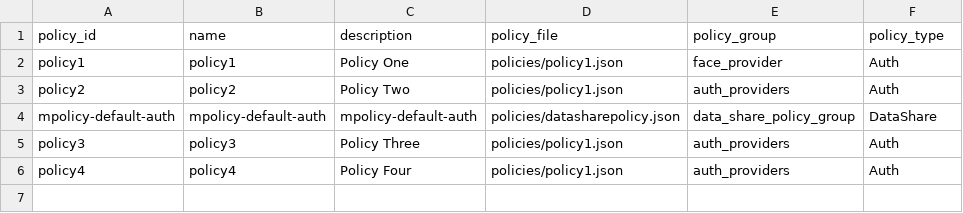
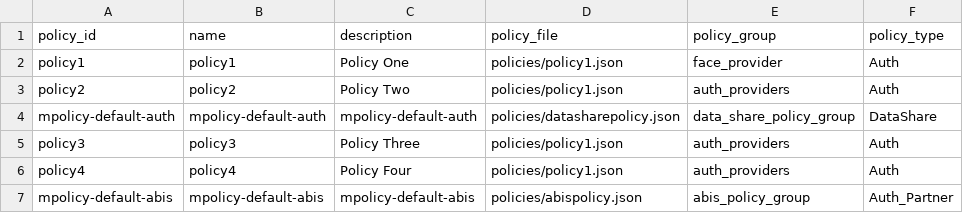
Before and after one commit to mosip/mosip-infra, a CSV file: deployment/sandbox-v2/utils/onboard/partner/csv/policy.csv, drawn as a sheet; the diff names each change by its address in the sheet, - before the commit and + after, or states it on an @@ line.

```diff
--- a/deployment/sandbox-v2/utils/onboard/partner/csv/policy.csv
+++ b/deployment/sandbox-v2/utils/onboard/partner/csv/policy.csv
+row 7: mpolicy-default-abis | mpolicy-default-abis | mpolicy-default-abis | policies/abispolicy.json | abis_policy_group | Auth_Partner
```
Also changed, not shown: deployment/sandbox-v2/utils/onboard/partner/csv/certs.csv, deployment/sandbox-v2/utils/onboard/partner/csv/partner.csv, 4 other files.
